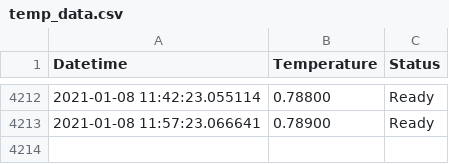
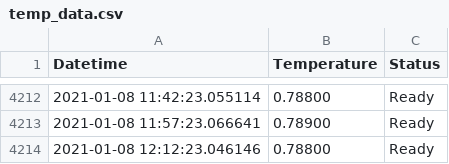
Before and after one commit to tblazey/wustl-spinlab-status, a CSV file: temp_data.csv, drawn as a sheet; only a part is shown, gaps mark what is left out.

```diff
--- a/temp_data.csv
+++ b/temp_data.csv
@@ -4213 +4213,2 @@ Datetime,Temperature,Status
 2021-01-08 11:57:23.066641,0.78900,Ready
+2021-01-08 12:12:23.046146,0.78800,Ready
```
Also changed, not shown: 1 other file.
